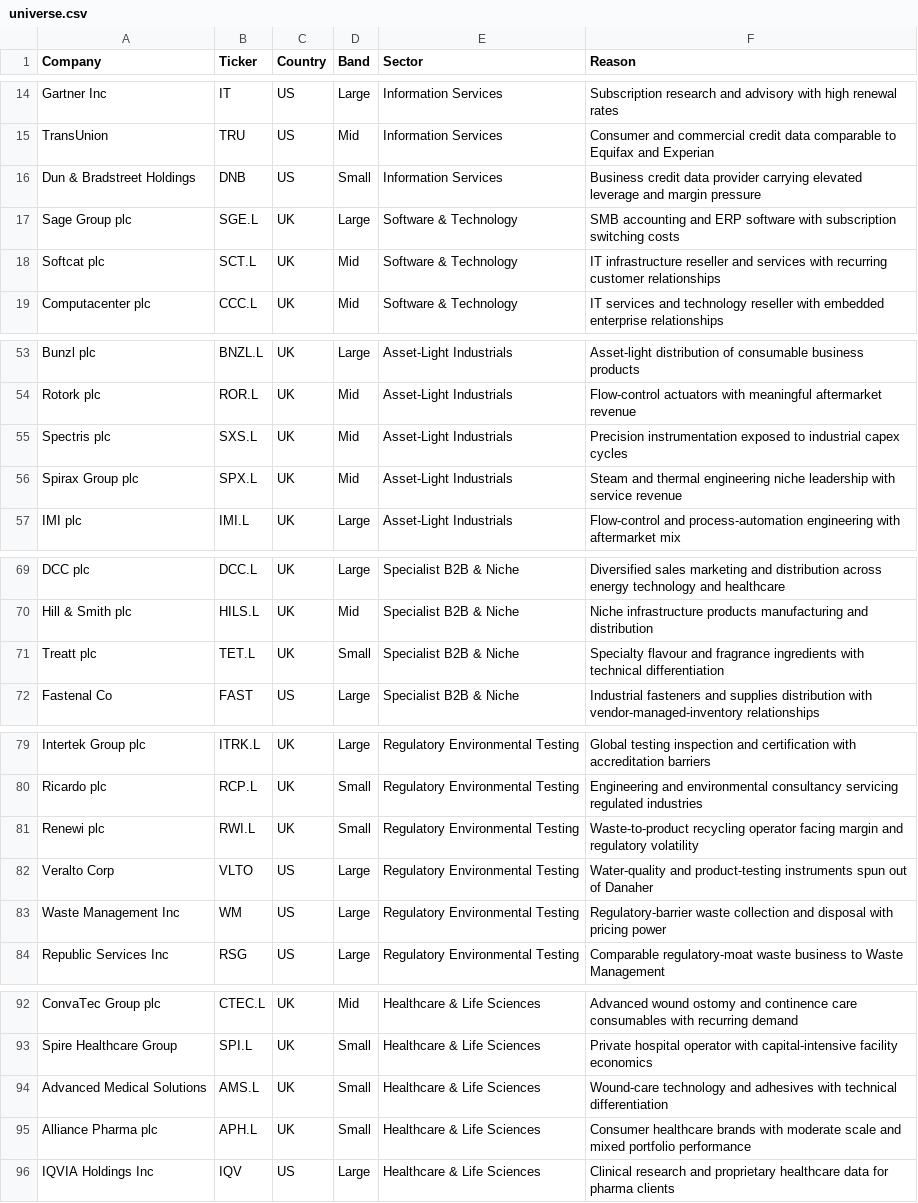
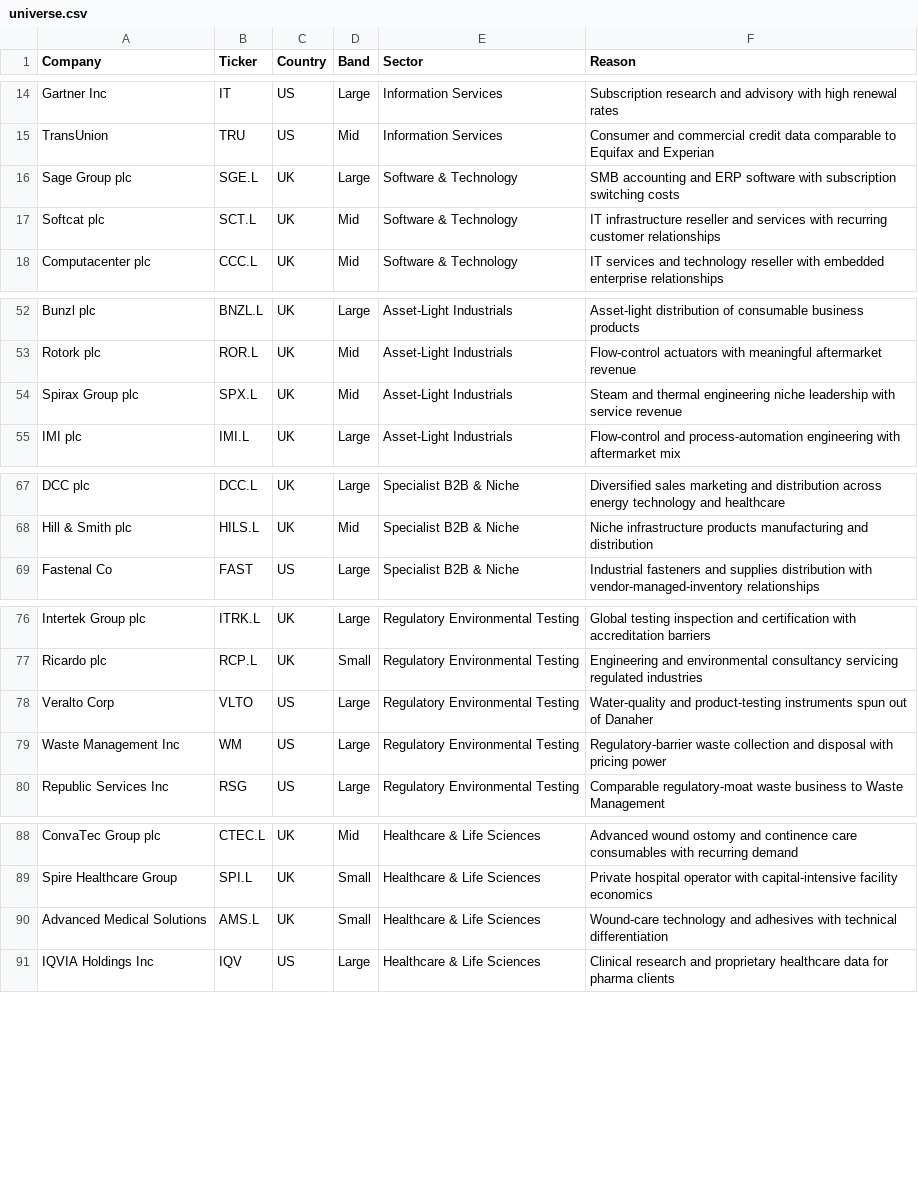
Before and after one commit to thiya-1st/multi-factor-portfolio-construction, a CSV file: data/raw/universe.csv, drawn as a sheet; only a part is shown, gaps mark what is left out; the diff covers the shown part only.

Commit message:
fix failed tickers in universe

```diff
--- a/data/raw/universe.csv
+++ b/data/raw/universe.csv
@@ -15,3 +15,2 @@ Gartner Inc,IT,US,Large,Information Services,Subscription research and advisory
 TransUnion,TRU,US,Mid,Information Services,Consumer and commercial credit data comparable to Equifax and Experian
-Dun & Bradstreet Holdings,DNB,US,Small,Information Services,Business credit data provider carrying elevated leverage and margin pressure
 Sage Group plc,SGE.L,UK,Large,Software & Technology,SMB accounting and ERP software with subscription switching costs
@@ -54,3 +53,2 @@ Bunzl plc,BNZL.L,UK,Large,Asset-Light Industrials,Asset-light distribution of co
 Rotork plc,ROR.L,UK,Mid,Asset-Light Industrials,Flow-control actuators with meaningful aftermarket revenue
-Spectris plc,SXS.L,UK,Mid,Asset-Light Industrials,Precision instrumentation exposed to industrial capex cycles
 Spirax Group plc,SPX.L,UK,Mid,Asset-Light Industrials,Steam and thermal engineering niche leadership with service revenue
@@ -70,3 +68,2 @@ DCC plc,DCC.L,UK,Large,Specialist B2B & Niche,Diversified sales marketing and di
 Hill & Smith plc,HILS.L,UK,Mid,Specialist B2B & Niche,Niche infrastructure products manufacturing and distribution
-Treatt plc,TET.L,UK,Small,Specialist B2B & Niche,Specialty flavour and fragrance ingredients with technical differentiation
 Fastenal Co,FAST,US,Large,Specialist B2B & Niche,Industrial fasteners and supplies distribution with vendor-managed-inventory relationships
@@ -80,3 +77,2 @@ Intertek Group plc,ITRK.L,UK,Large,Regulatory Environmental Testing,Global testi
 Ricardo plc,RCP.L,UK,Small,Regulatory Environmental Testing,Engineering and environmental consultancy servicing regulated industries
-Renewi plc,RWI.L,UK,Small,Regulatory Environmental Testing,Waste-to-product recycling operator facing margin and regulatory volatility
 Veralto Corp,VLTO,US,Large,Regulatory Environmental Testing,Water-quality and product-testing instruments spun out of Danaher
@@ -94,3 +90,2 @@ Spire Healthcare Group,SPI.L,UK,Small,Healthcare & Life Sciences,Private hospita
 Advanced Medical Solutions,AMS.L,UK,Small,Healthcare & Life Sciences,Wound-care technology and adhesives with technical differentiation
-Alliance Pharma plc,APH.L,UK,Small,Healthcare & Life Sciences,Consumer healthcare brands with moderate scale and mixed portfolio performance
 IQVIA Holdings Inc,IQV,US,Large,Healthcare & Life Sciences,Clinical research and proprietary healthcare data for pharma clients
```
Also changed, not shown: 1 removed row and 3 edited cells elsewhere in this file, 1 other file.
